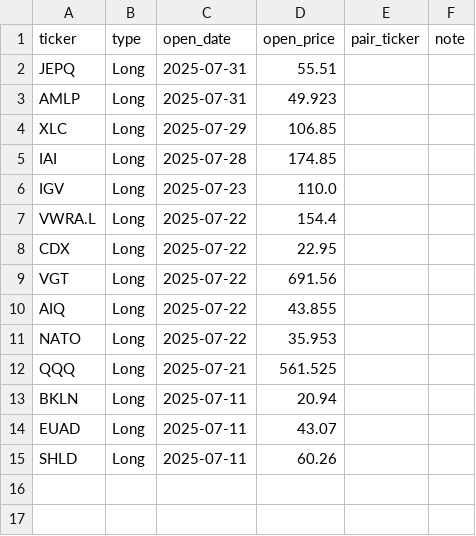
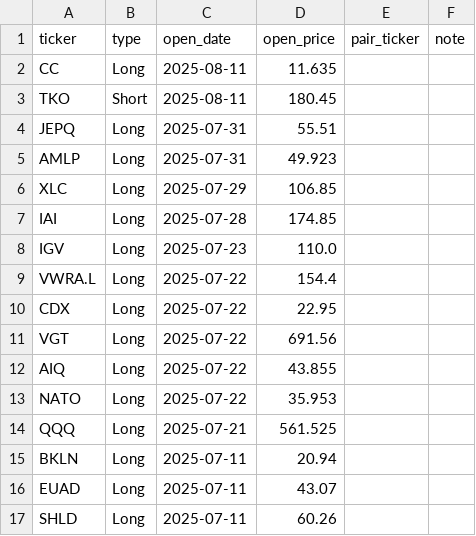
Before and after one commit to edmilinski/edmilinski.github.io, a CSV file: EM_StockTrading/EM_Open_Trades.csv, drawn as a sheet; the diff names each change by its address in the sheet, - before the commit and + after, or states it on an @@ line.

Commit message:
Update trades

```diff
--- a/EM_StockTrading/EM_Open_Trades.csv
+++ b/EM_StockTrading/EM_Open_Trades.csv
+row 2: CC | Long | 2025-08-11 | 11.635
+row 3: TKO | Short | 2025-08-11 | 180.45
```
